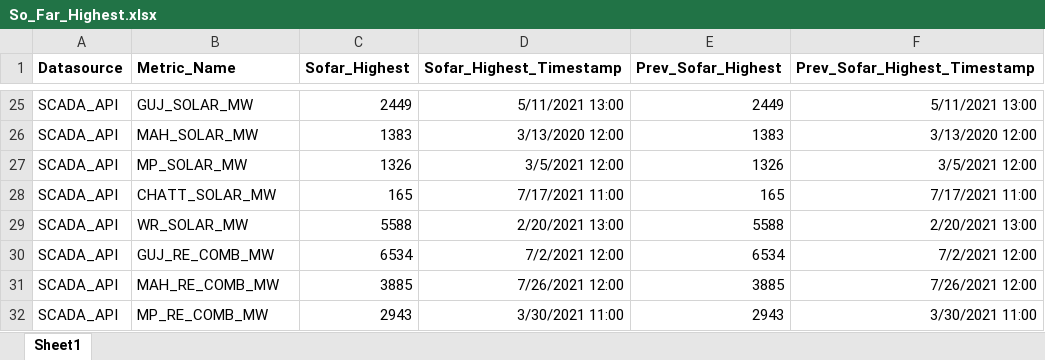
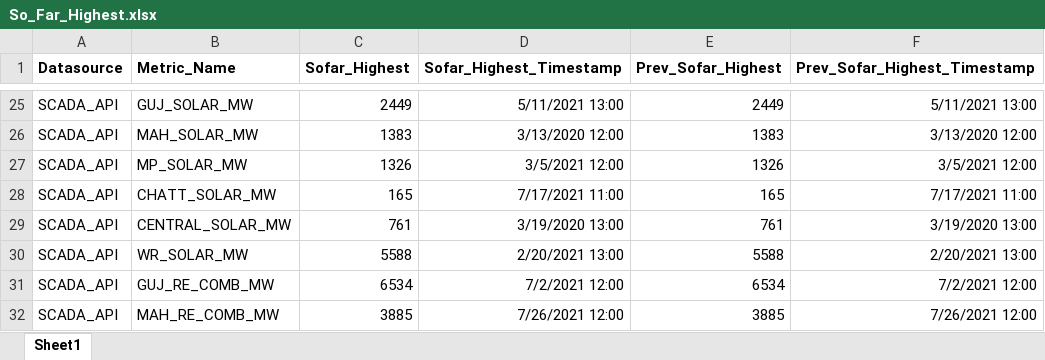
Before and after one commit to Akashv1507/Wrldc_SoFar_Highest, an Excel workbook: excelFiles/So_Far_Highest.xlsx, sheet Sheet1, drawn as a sheet; only a part is shown, gaps mark what is left out; the shorter side is filled out with more unchanged rows; values as stored, in another font and other column widths than the file's, no borders; the diff names each change by its address in the sheet, - before the commit and + after, or states it on an @@ line.

```diff
--- a/excelFiles/So_Far_Highest.xlsx (sheet Sheet1)
+++ b/excelFiles/So_Far_Highest.xlsx (sheet Sheet1)
+row 29: SCADA_API | CENTRAL_SOLAR_MW | 761 | 3/19/2020 13:00 | 761 | 3/19/2020 13:00
```
Also changed, not shown: 15 other files.
